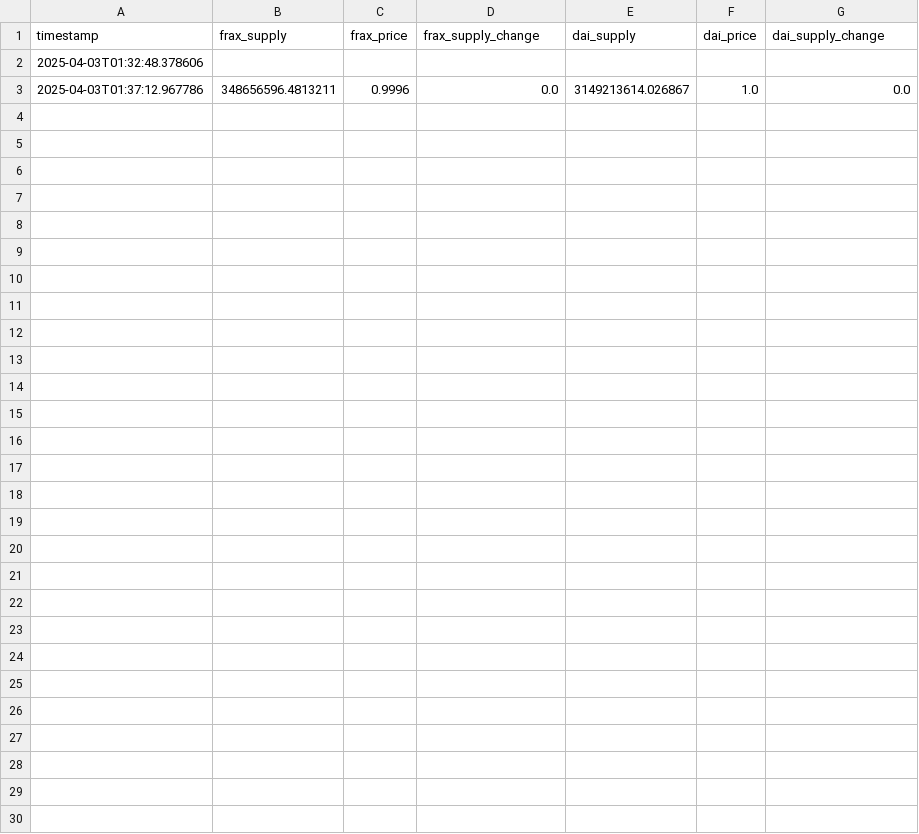
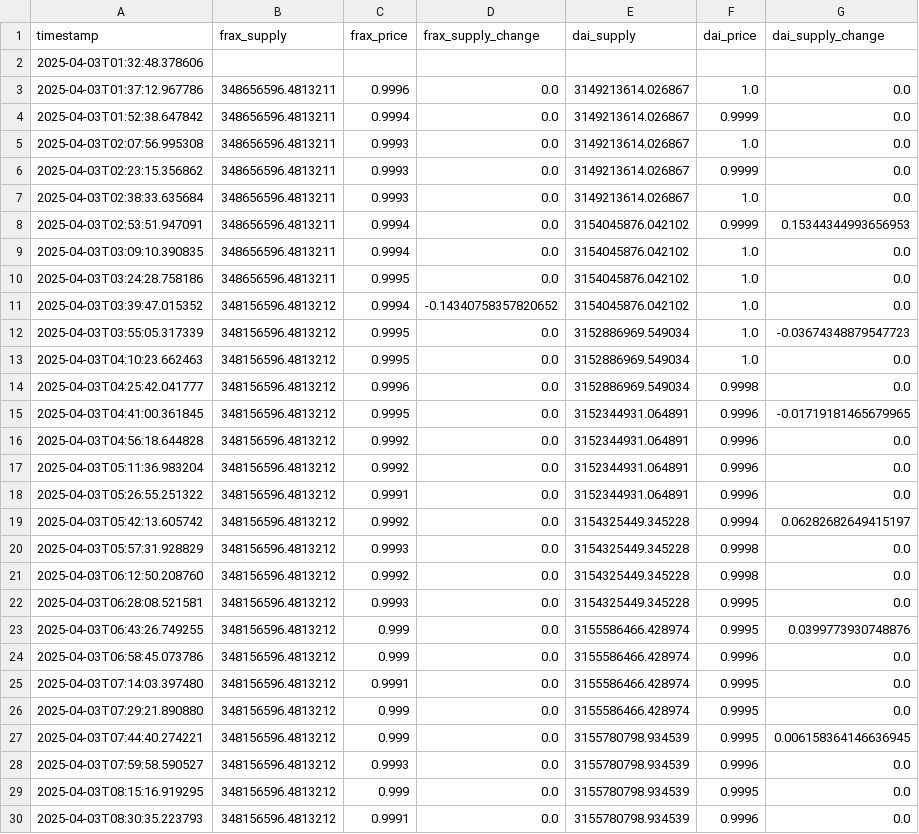
Before and after one commit to sqryxz/stablecoin-shift, a CSV file: data/stablecoin_data.csv, drawn as a sheet.

Commit message:
Add supply change reporting module and update documentation

```diff
--- a/data/stablecoin_data.csv
+++ b/data/stablecoin_data.csv
@@ -3 +3,28 @@ timestamp,frax_supply,frax_price,frax_supply_change,dai_supply,dai_price,dai_sup
 2025-04-03T01:37:12.967786,348656596.4813211,0.9996,0.0,3149213614.026867,1.0,0.0
+2025-04-03T01:52:38.647842,348656596.4813211,0.9994,0.0,3149213614.026867,0.9999,0.0
+2025-04-03T02:07:56.995308,348656596.4813211,0.9993,0.0,3149213614.026867,1.0,0.0
+2025-04-03T02:23:15.356862,348656596.4813211,0.9993,0.0,3149213614.026867,0.9999,0.0
+2025-04-03T02:38:33.635684,348656596.4813211,0.9993,0.0,3149213614.026867,1.0,0.0
+2025-04-03T02:53:51.947091,348656596.4813211,0.9994,0.0,3154045876.042102,0.9999,0.15344344993656953
+2025-04-03T03:09:10.390835,348656596.4813211,0.9994,0.0,3154045876.042102,1.0,0.0
+2025-04-03T03:24:28.758186,348656596.4813211,0.9995,0.0,3154045876.042102,1.0,0.0
+2025-04-03T03:39:47.015352,348156596.4813212,0.9994,-0.14340758357820652,3154045876.042102,1.0,0.0
+2025-04-03T03:55:05.317339,348156596.4813212,0.9995,0.0,3152886969.549034,1.0,-0.03674348879547723
+2025-04-03T04:10:23.662463,348156596.4813212,0.9995,0.0,3152886969.549034,1.0,0.0
+2025-04-03T04:25:42.041777,348156596.4813212,0.9996,0.0,3152886969.549034,0.9998,0.0
+2025-04-03T04:41:00.361845,348156596.4813212,0.9995,0.0,3152344931.064891,0.9996,-0.01719181465679965
+2025-04-03T04:56:18.644828,348156596.4813212,0.9992,0.0,3152344931.064891,0.9996,0.0
+2025-04-03T05:11:36.983204,348156596.4813212,0.9992,0.0,3152344931.064891,0.9996,0.0
+2025-04-03T05:26:55.251322,348156596.4813212,0.9991,0.0,3152344931.064891,0.9996,0.0
+2025-04-03T05:42:13.605742,348156596.4813212,0.9992,0.0,3154325449.345228,0.9994,0.06282682649415197
+2025-04-03T05:57:31.928829,348156596.4813212,0.9993,0.0,3154325449.345228,0.9998,0.0
+2025-04-03T06:12:50.208760,348156596.4813212,0.9992,0.0,3154325449.345228,0.9998,0.0
+2025-04-03T06:28:08.521581,348156596.4813212,0.9993,0.0,3154325449.345228,0.9995,0.0
+2025-04-03T06:43:26.749255,348156596.4813212,0.999,0.0,3155586466.428974,0.9995,0.0399773930748876
+2025-04-03T06:58:45.073786,348156596.4813212,0.999,0.0,3155586466.428974,0.9996,0.0
+2025-04-03T07:14:03.397480,348156596.4813212,0.9991,0.0,3155586466.428974,0.9995,0.0
+2025-04-03T07:29:21.890880,348156596.4813212,0.999,0.0,3155586466.428974,0.9995,0.0
+2025-04-03T07:44:40.274221,348156596.4813212,0.999,0.0,3155780798.934539,0.9995,0.006158364146636945
+2025-04-03T07:59:58.590527,348156596.4813212,0.9993,0.0,3155780798.934539,0.9996,0.0
+2025-04-03T08:15:16.919295,348156596.4813212,0.999,0.0,3155780798.934539,0.9995,0.0
+2025-04-03T08:30:35.223793,348156596.4813212,0.9991,0.0,3155780798.934539,0.9996,0.0
```
Also changed, not shown: 5 other files.
